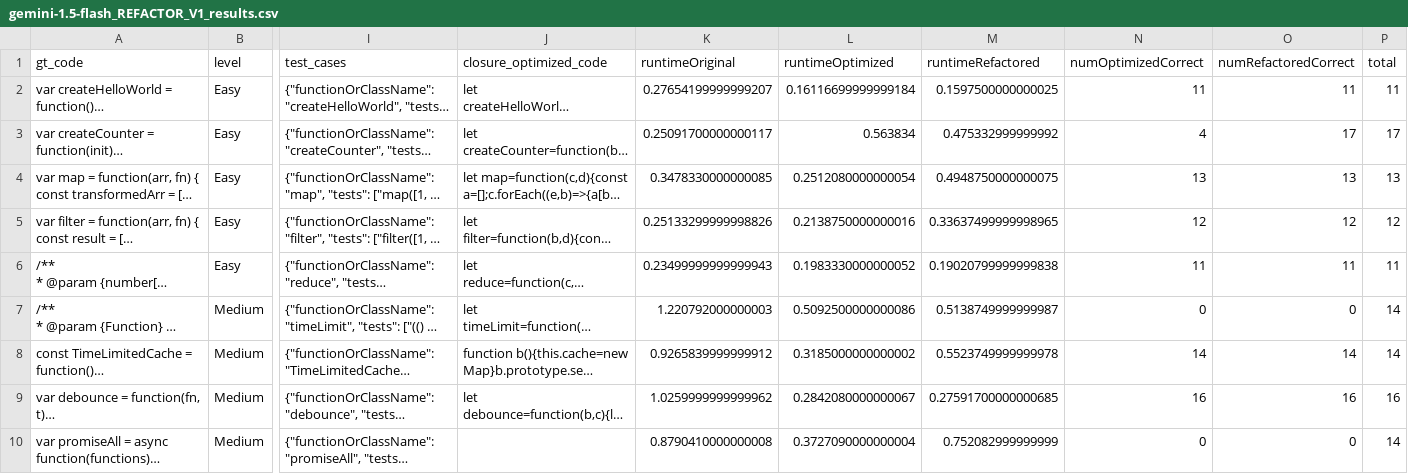
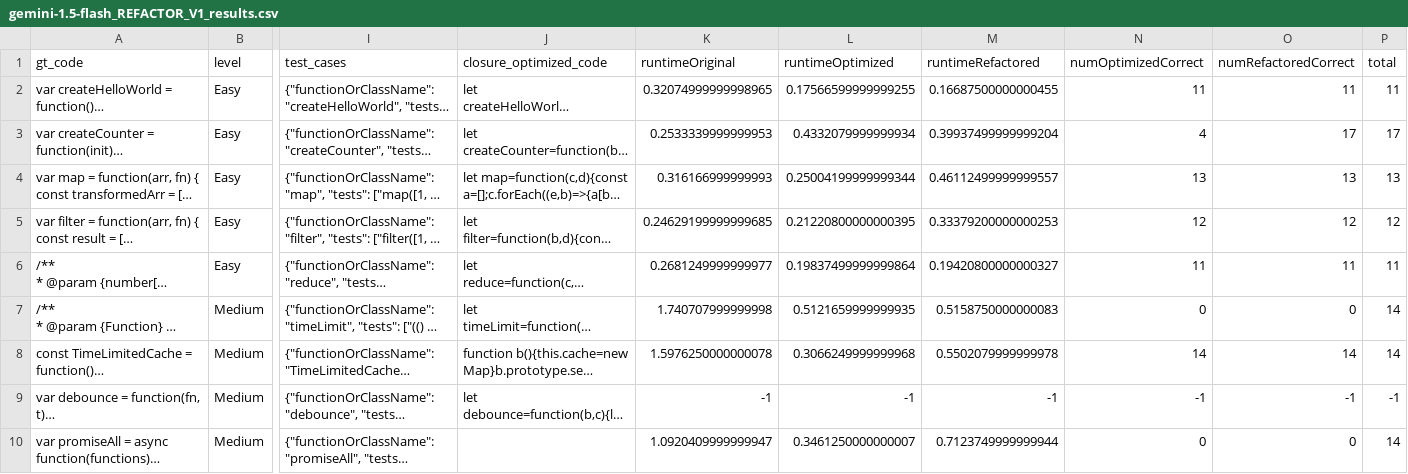
Before and after one commit to kaiyon07/code-gen, a CSV file: evaluation_files/gemini_results_temp_0/gemini-1.5-flash_REFACTOR_V1_results.csv, drawn as a sheet; only a part is shown, gaps mark what is left out; long unchanged cells end in …; the diff covers the shown part only; the diff names each change by its address in the sheet, - before the commit and + after, or states it on an @@ line.

```diff
--- a/evaluation_files/gemini_results_temp_0/gemini-1.5-flash_REFACTOR_V1_results.csv
+++ b/evaluation_files/gemini_results_temp_0/gemini-1.5-flash_REFACTOR_V1_results.csv
-K2 (runtimeOriginal): 0.27654199999999207
+K2 (runtimeOriginal): 0.32074999999998965
-L2 (runtimeOptimized): 0.16116699999999184
+L2 (runtimeOptimized): 0.17566599999999255
-M2 (runtimeRefactored): 0.1597500000000025
+M2 (runtimeRefactored): 0.16687500000000455
-K3 (runtimeOriginal): 0.25091700000000117
+K3 (runtimeOriginal): 0.2533339999999953
-L3 (runtimeOptimized): 0.563834
+L3 (runtimeOptimized): 0.4332079999999934
-M3 (runtimeRefactored): 0.475332999999992
+M3 (runtimeRefactored): 0.39937499999999204
-K4 (runtimeOriginal): 0.3478330000000085
+K4 (runtimeOriginal): 0.316166999999993
-L4 (runtimeOptimized): 0.2512080000000054
+L4 (runtimeOptimized): 0.25004199999999344
-M4 (runtimeRefactored): 0.4948750000000075
+M4 (runtimeRefactored): 0.46112499999999557
-K5 (runtimeOriginal): 0.25133299999998826
+K5 (runtimeOriginal): 0.24629199999999685
-L5 (runtimeOptimized): 0.2138750000000016
+L5 (runtimeOptimized): 0.21220800000000395
-M5 (runtimeRefactored): 0.33637499999998965
+M5 (runtimeRefactored): 0.33379200000000253
-K6 (runtimeOriginal): 0.23499999999999943
+K6 (runtimeOriginal): 0.2681249999999977
-L6 (runtimeOptimized): 0.1983330000000052
+L6 (runtimeOptimized): 0.19837499999999864
-M6 (runtimeRefactored): 0.19020799999999838
+M6 (runtimeRefactored): 0.19420800000000327
-K7 (runtimeOriginal): 1.220792000000003
+K7 (runtimeOriginal): 1.740707999999998
-L7 (runtimeOptimized): 0.5092500000000086
+L7 (runtimeOptimized): 0.5121659999999935
-M7 (runtimeRefactored): 0.5138749999999987
+M7 (runtimeRefactored): 0.5158750000000083
-K8 (runtimeOriginal): 0.9265839999999912
+K8 (runtimeOriginal): 1.5976250000000078
-L8 (runtimeOptimized): 0.3185000000000002
+L8 (runtimeOptimized): 0.3066249999999968
-M8 (runtimeRefactored): 0.5523749999999978
+M8 (runtimeRefactored): 0.5502079999999978
-K9 (runtimeOriginal): 1.0259999999999962
+K9 (runtimeOriginal): -1
-L9 (runtimeOptimized): 0.2842080000000067
+L9 (runtimeOptimized): -1
-M9 (runtimeRefactored): 0.27591700000000685
+M9 (runtimeRefactored): -1
-N9 (numOptimizedCorrect): 16
+N9 (numOptimizedCorrect): -1
-O9 (numRefactoredCorrect): 16
+O9 (numRefactoredCorrect): -1
-P9 (total): 16
+P9 (total): -1
-K10 (runtimeOriginal): 0.8790410000000008
+K10 (runtimeOriginal): 1.0920409999999947
-L10 (runtimeOptimized): 0.3727090000000004
+L10 (runtimeOptimized): 0.3461250000000007
-M10 (runtimeRefactored): 0.752082999999999
+M10 (runtimeRefactored): 0.7123749999999944
```
Also changed, not shown: 125 edited cells elsewhere in this file, evaluation_files/gemini_results_temp_0.2/gemini-1.5-flash_REFACTOR_V5_results.csv, evaluation_files/gemini_results_temp_0.2/gemini-1.5-pro_REFACTOR_V5_results.csv, 25 other files.
